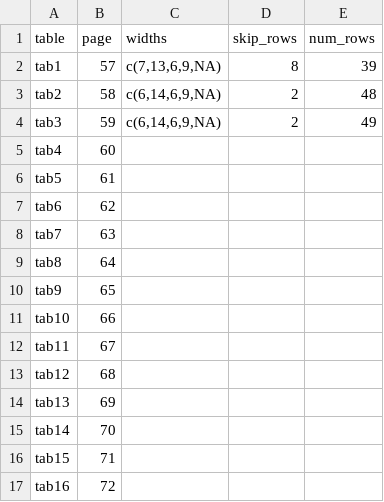
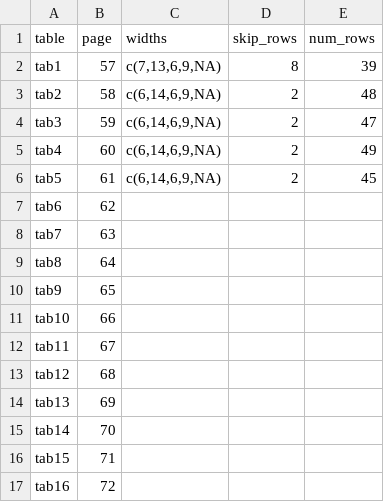
Before and after one commit to IgnatiusMenzies/tech-assess, a CSV file: input/metadata_future.csv, drawn as a sheet.

```diff
--- a/input/metadata_future.csv
+++ b/input/metadata_future.csv
@@ -3,5 +3,5 @@ tab1,57,"c(7,13,6,9,NA)",8,39
 tab2,58,"c(6,14,6,9,NA)",2,48
-tab3,59,"c(6,14,6,9,NA)",2,49
-tab4,60,,,
-tab5,61,,,
+tab3,59,"c(6,14,6,9,NA)",2,47
+tab4,60,"c(6,14,6,9,NA)",2,49
+tab5,61,"c(6,14,6,9,NA)",2,45
 tab6,62,,,
```
Also changed, not shown: 2 other files.
